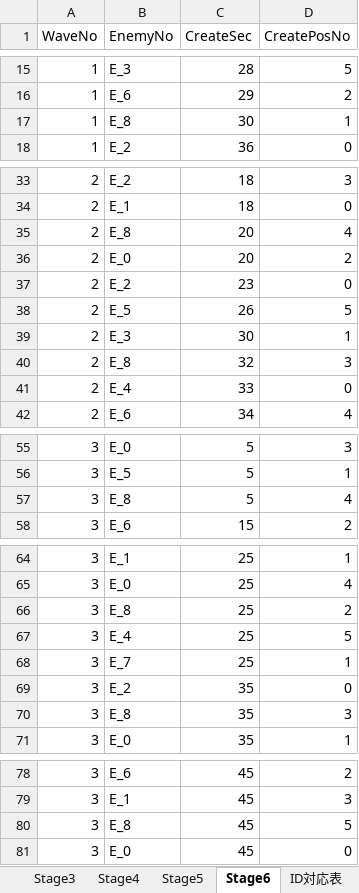
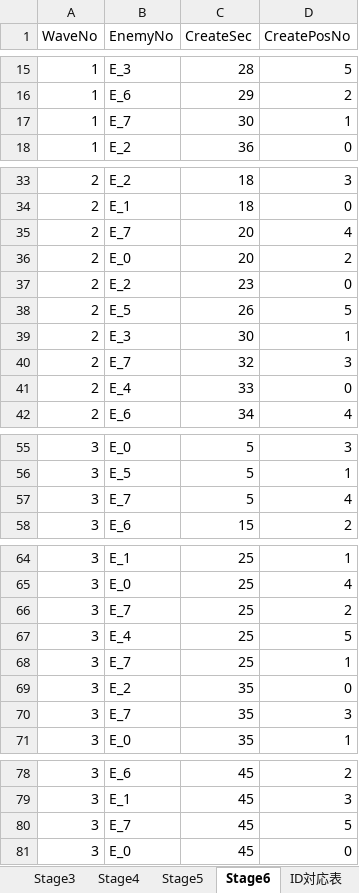
Before and after one commit to itasi29/FarmDefense, an Excel workbook: FarmDefense/Assets/Resources/Csv/Manager.xlsm, sheet Stage6, drawn as a sheet; only a part is shown, gaps mark what is left out; values as stored, in another font and other column widths than the file's, no borders; the diff names each change by its address in the sheet, - before the commit and + after, or states it on an @@ line.

```diff
--- a/FarmDefense/Assets/Resources/Csv/Manager.xlsm (sheet Stage6)
+++ b/FarmDefense/Assets/Resources/Csv/Manager.xlsm (sheet Stage6)
-B17 (EnemyNo): E_8
+B17 (EnemyNo): E_7
-B35 (EnemyNo): E_8
+B35 (EnemyNo): E_7
-B40 (EnemyNo): E_8
+B40 (EnemyNo): E_7
-B57 (EnemyNo): E_8
+B57 (EnemyNo): E_7
-B66 (EnemyNo): E_8
+B66 (EnemyNo): E_7
-B70 (EnemyNo): E_8
+B70 (EnemyNo): E_7
-B80 (EnemyNo): E_8
+B80 (EnemyNo): E_7
```
Also changed, not shown: sheet EnemyMaster, sheet Stage5, sheet SoundManager, 31 other files.
